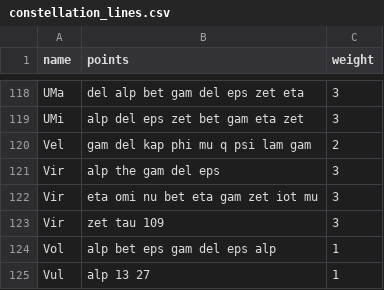
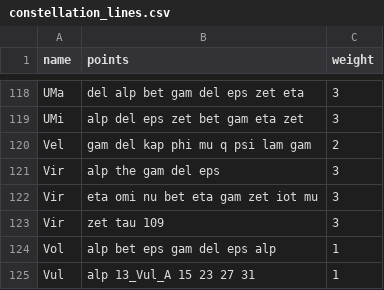
Before and after one commit to axtk/axtk.github.io, a CSV file: x/assets/stars/data/constellation_lines.csv, drawn as a sheet; only a part is shown, gaps mark what is left out.

Commit message:
update Vul constellation line

```diff
--- a/x/assets/stars/data/constellation_lines.csv
+++ b/x/assets/stars/data/constellation_lines.csv
@@ -124,2 +124,2 @@ Vir,"zet tau 109",3
 Vol,"alp bet eps gam del eps alp",1
-Vul,"alp 13 27",1
+Vul,"alp 13_Vul_A 15 23 27 31",1
```
